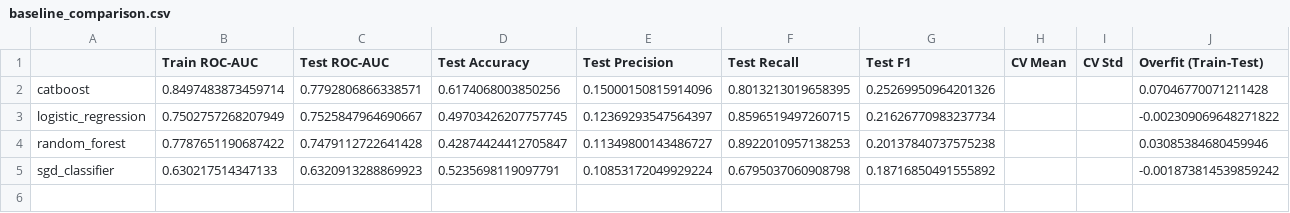
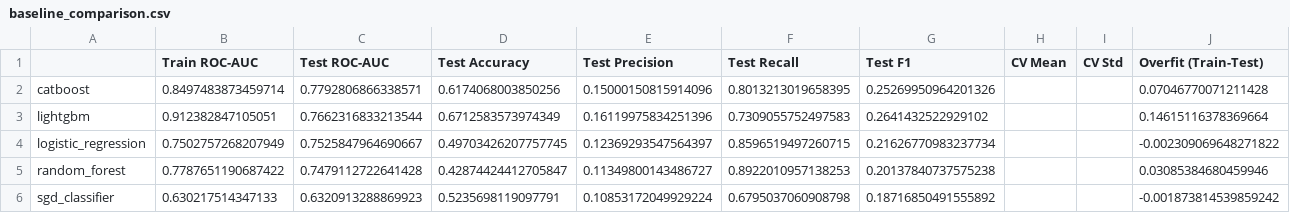
Before and after one commit to ivanchetvergov/credit_scoring, a CSV file: results/baseline_comparison.csv, drawn as a sheet.

```diff
--- a/results/baseline_comparison.csv
+++ b/results/baseline_comparison.csv
@@ -2,2 +2,3 @@
 catboost,0.8497483873459714,0.7792806866338571,0.6174068003850256,0.15000150815914096,0.8013213019658395,0.25269950964201326,,,0.07046770071211428
+lightgbm,0.912382847105051,0.7662316833213544,0.6712583573974349,0.16119975834251396,0.7309055752497583,0.2641432522929102,,,0.14615116378369664
 logistic_regression,0.7502757268207949,0.7525847964690667,0.49703426207757745,0.12369293547564397,0.8596519497260715,0.21626770983237734,,,-0.002309069648271822
```
Also changed, not shown: 4 other files.
